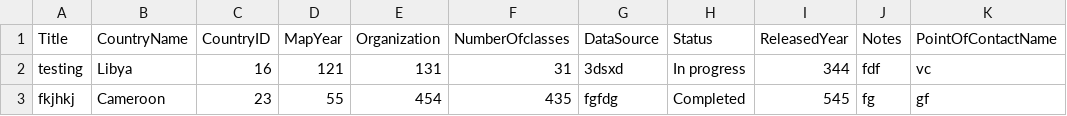
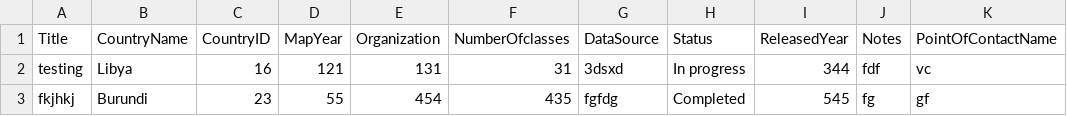
Before and after one commit to SERVIR/LULC_Inventory, a CSV file: files/template.csv, drawn as a sheet; only a part is shown; the diff names each change by its address in the sheet, - before the commit and + after, or states it on an @@ line.

```diff
--- a/files/template.csv
+++ b/files/template.csv
-B3 (CountryName): Cameroon
+B3 (CountryName): Burundi
```
Also changed, not shown: 14 other files.
